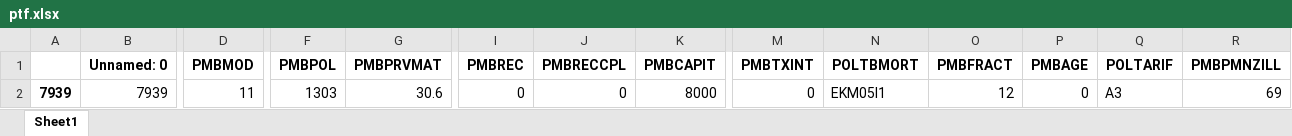
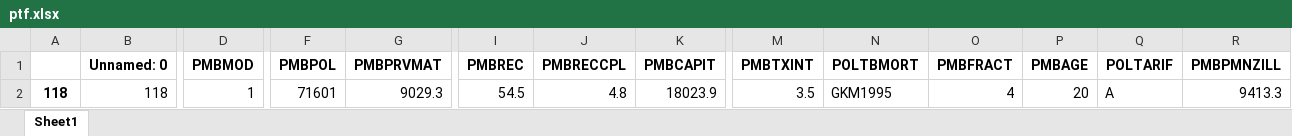
Before and after one commit to JoelImperio/TestFlask, an Excel workbook: zFT/ptf.xlsx, sheet Sheet1, drawn as a sheet; only a part is shown, gaps mark what is left out; values as stored, in another font and other column widths than the file's, no borders; the diff covers the shown part only; the diff names each change by its address in the sheet, - before the commit and + after, or states it on an @@ line.

```diff
--- a/zFT/ptf.xlsx (sheet Sheet1)
+++ b/zFT/ptf.xlsx (sheet Sheet1)
-A2: 7939
+A2: 118
-B2 (Unnamed: 0): 7939
+B2 (Unnamed: 0): 118
-D2 (PMBMOD): 11
+D2 (PMBMOD): 1
-F2 (PMBPOL): 1303
+F2 (PMBPOL): 71601
-G2 (PMBPRVMAT): 30.6
+G2 (PMBPRVMAT): 9029.3
-I2 (PMBREC): 0
+I2 (PMBREC): 54.5
-J2 (PMBRECCPL): 0
+J2 (PMBRECCPL): 4.8
-K2 (PMBCAPIT): 8000
+K2 (PMBCAPIT): 18023.9
-M2 (PMBTXINT): 0
+M2 (PMBTXINT): 3.5
-N2 (POLTBMORT): EKM05I1
+N2 (POLTBMORT): GKM1995
-O2 (PMBFRACT): 12
+O2 (PMBFRACT): 4
-P2 (PMBAGE): 0
+P2 (PMBAGE): 20
-Q2 (POLTARIF): A3
+Q2 (POLTARIF): A
-R2 (PMBPMNZILL): 69
+R2 (PMBPMNZILL): 9413.3
```
Also changed, not shown: 19 edited cells elsewhere in this sheet, 2 other files.
